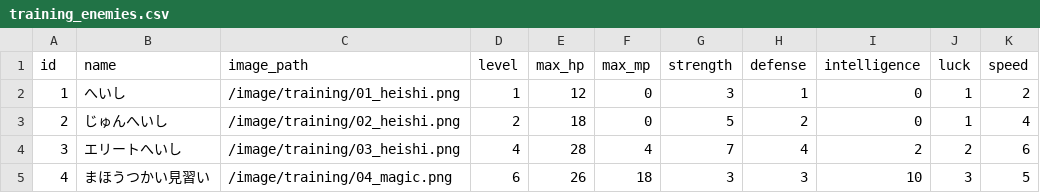
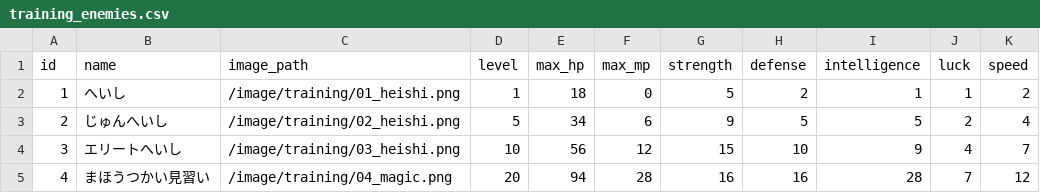
Before and after one commit to ayumu203/nisekue, a CSV file: server/resources/training_enemies.csv, drawn as a sheet; only a part is shown; the diff covers the shown part only.

```diff
--- a/server/resources/training_enemies.csv
+++ b/server/resources/training_enemies.csv
@@ -1,5 +1,5 @@
 id,name,image_path,level,max_hp,max_mp,strength,defense,intelligence,luck,speed
-1,へいし,/image/training/01_heishi.png,1,12,0,3,1,0,1,2
-2,じゅんへいし,/image/training/02_heishi.png,2,18,0,5,2,0,1,4
-3,エリートへいし,/image/training/03_heishi.png,4,28,4,7,4,2,2,6
-4,まほうつかい見習い,/image/training/04_magic.png,6,26,18,3,3,10,3,5
+1,へいし,/image/training/01_heishi.png,1,18,0,5,2,1,1,2
+2,じゅんへいし,/image/training/02_heishi.png,5,34,6,9,5,5,2,4
+3,エリートへいし,/image/training/03_heishi.png,10,56,12,15,10,9,4,7
+4,まほうつかい見習い,/image/training/04_magic.png,20,94,28,16,16,28,7,12
```
Also changed, not shown: 3 added rows and 32 edited cells elsewhere in this file, server/resources/job_levelup_growths.csv, 2 other files.
